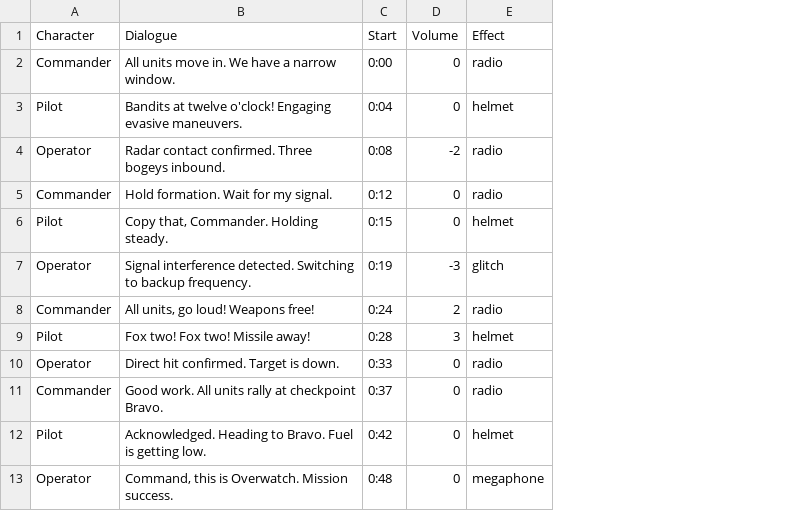
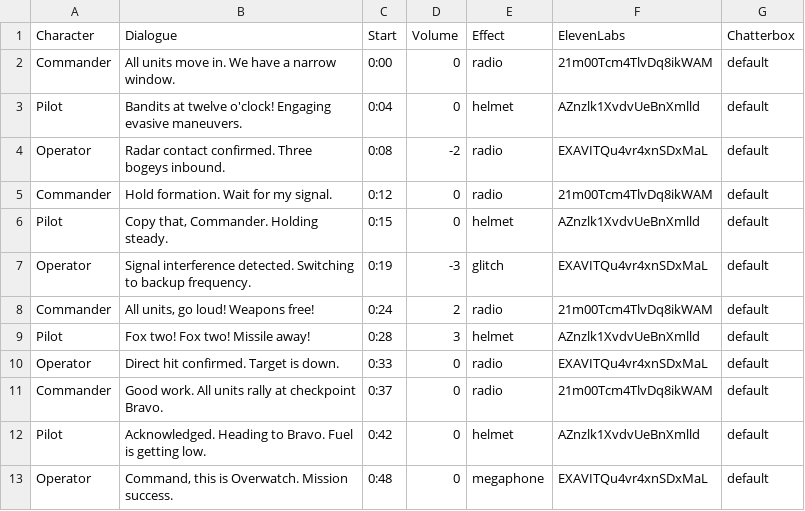
Before and after one commit to garden1ab/tree-chain, a CSV file: samples/demo_script.csv, drawn as a sheet; the diff names each change by its address in the sheet, - before the commit and + after, or states it on an @@ line.

```diff
--- a/samples/demo_script.csv
+++ b/samples/demo_script.csv
+column F (ElevenLabs), rows 2-13: 21m00Tcm4TlvDq8ikWAM | AZnzlk1XvdvUeBnXmlld | EXAVITQu4vr4xnSDxMaL | 21m00Tcm4TlvDq8ikWAM | AZnzlk1XvdvUeBnXmlld | EXAVITQu4vr4xnSDxMaL | 21m00Tcm4TlvDq8ikWAM | AZnzlk1XvdvUeBnXmlld | EXAVITQu4vr4xnSDxMaL | 21m00Tcm4TlvDq8ikWAM | AZnzlk1XvdvUeBnXmlld | EXAVITQu4vr4xnSDxMaL
+column G (Chatterbox), rows 2-13: all default
```
Also changed, not shown: 6 other files.
